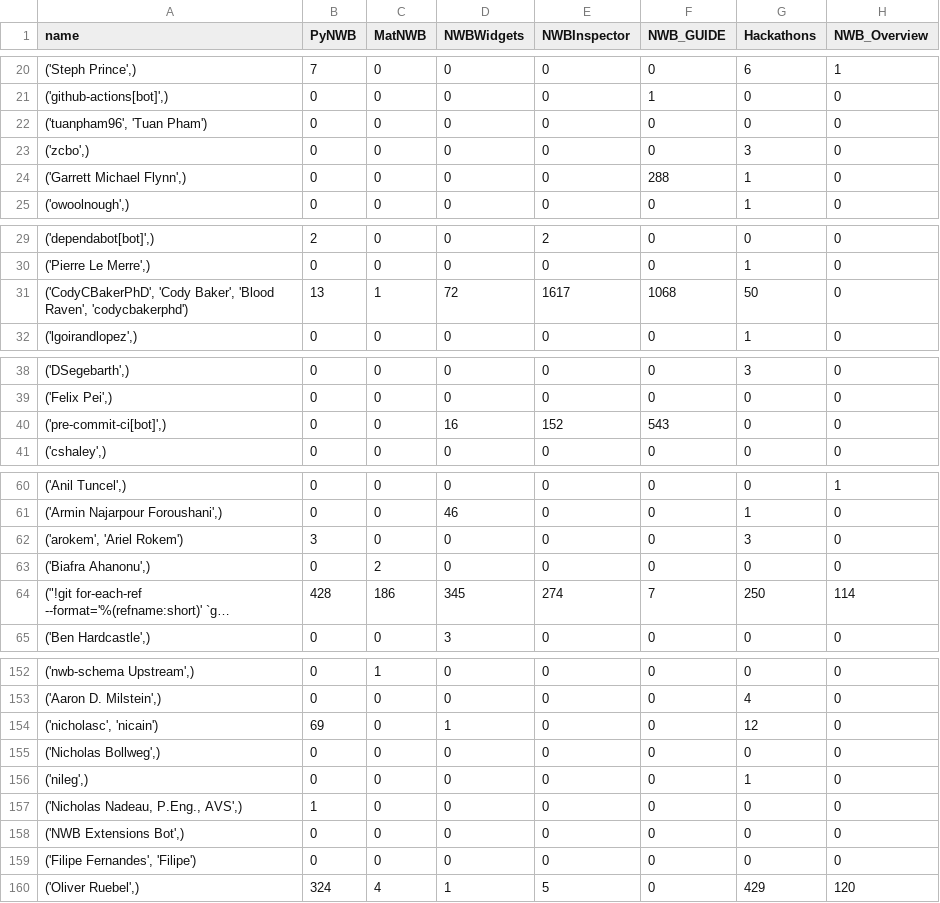
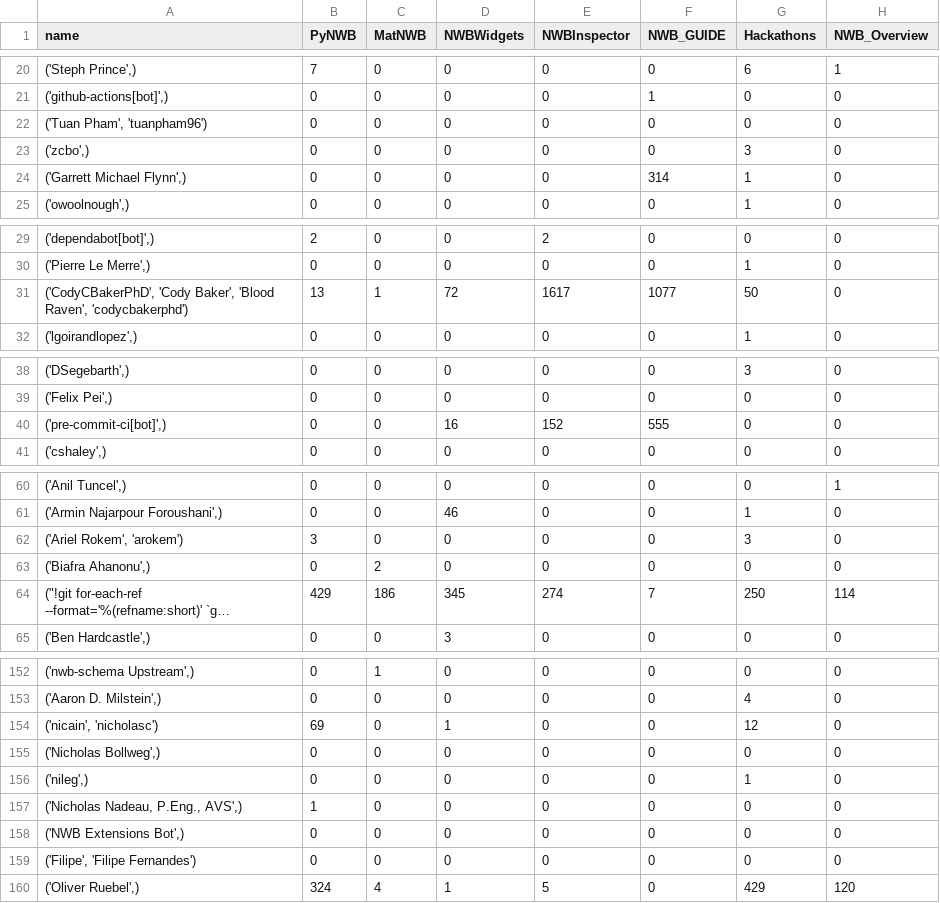
Before and after one commit to NeurodataWithoutBorders/nwb-project-analytics, a TSV file: data/contributors.tsv, drawn as a sheet; only a part is shown, gaps mark what is left out; long unchanged cells end in …; the diff covers the shown part only; the diff names each change by its address in the sheet, - before the commit and + after, or states it on an @@ line.

```diff
--- a/data/contributors.tsv
+++ b/data/contributors.tsv
-A22 (name): ('tuanpham96', 'Tuan Pham')
+A22 (name): ('Tuan Pham', 'tuanpham96')
-F24 (NWB_GUIDE): 288
+F24 (NWB_GUIDE): 314
-F31 (NWB_GUIDE): 1068
+F31 (NWB_GUIDE): 1077
-F40 (NWB_GUIDE): 543
+F40 (NWB_GUIDE): 555
-A62 (name): ('arokem', 'Ariel Rokem')
+A62 (name): ('Ariel Rokem', 'arokem')
-B64 (PyNWB): 428
+B64 (PyNWB): 429
-A154 (name): ('nicholasc', 'nicain')
+A154 (name): ('nicain', 'nicholasc')
-A159 (name): ('Filipe Fernandes', 'Filipe')
+A159 (name): ('Filipe', 'Filipe Fernandes')
```
Also changed, not shown: 12 edited cells elsewhere in this file, 2 other files.
